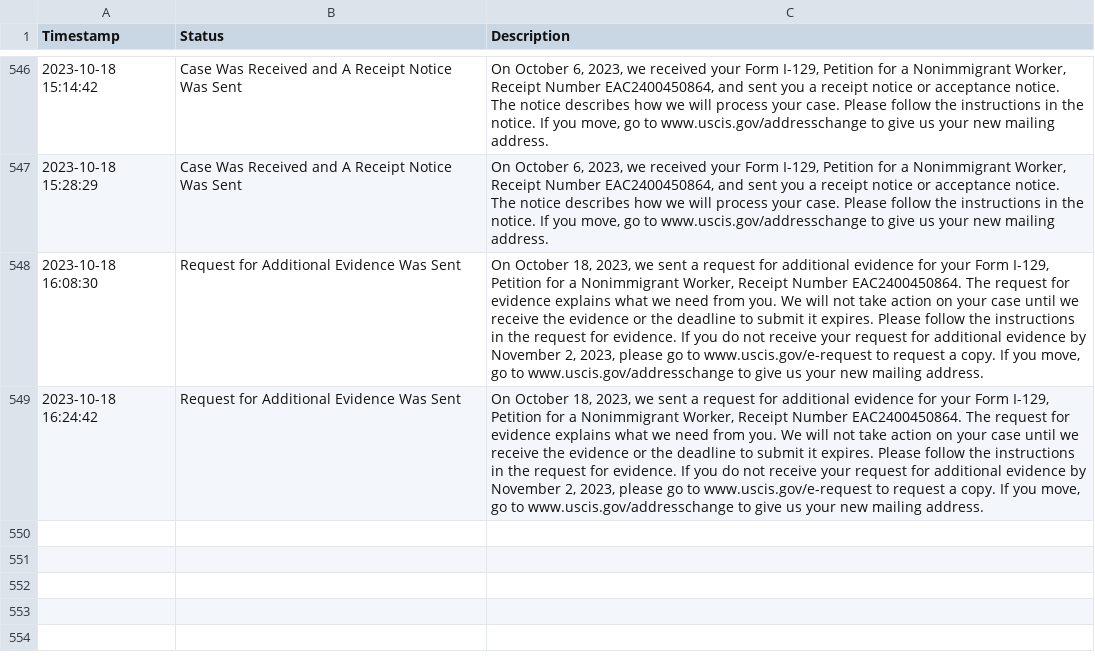
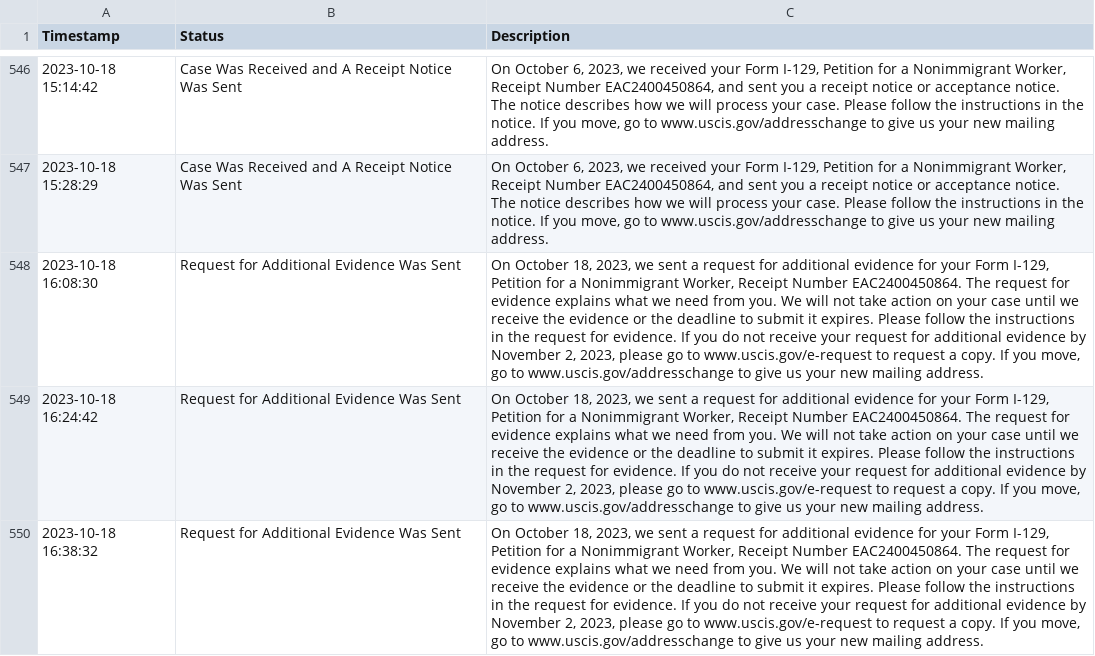
Before and after one commit to marcodallastella/USCIS-case-status, a CSV file: status_check.csv, drawn as a sheet; only a part is shown, gaps mark what is left out; the diff names each change by its address in the sheet, - before the commit and + after, or states it on an @@ line.

```diff
--- a/status_check.csv
+++ b/status_check.csv
+row 550: 2023-10-18 16:38:32 | Request for Additional Evidence Was Sent | On October 18, 2023, we sent a request for additional evidence for your Form I-129, Petition for a Nonimmigrant Worker, Receipt Number EAC2400450864. The request for evidence explains what we need from you. We will not take action on your case until we receive the evidence or the deadline to submit it expires. Please follow the instructions in the request for evidence. If you do not receive your request for additional evidence by November 2, 2023, please go to www.uscis.gov/e-request to request a copy. If you move, go to www.uscis.gov/addresschange to give us your new mailing address.
```
